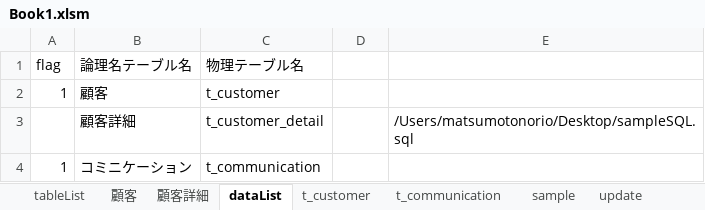
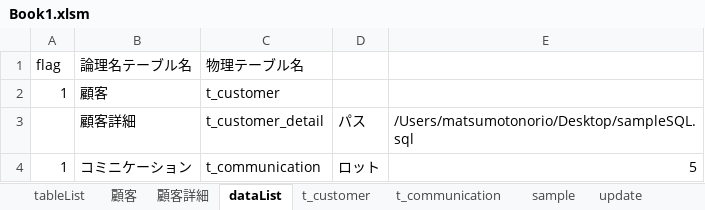
Before and after one commit to umanari145/VBA, an Excel workbook: Book1.xlsm, sheet dataList, drawn as a sheet; values as stored, in another font and other column widths than the file's, no borders; the diff names each change by its address in the sheet, - before the commit and + after, or states it on an @@ line.

```diff
--- a/Book1.xlsm (sheet dataList)
+++ b/Book1.xlsm (sheet dataList)
-D3: (empty)
+D3: パス
-D4: (empty)
+D4: ロット
-E4: (empty)
+E4: 5
```
Also changed, not shown: sheet t_customer, 2 other files.
